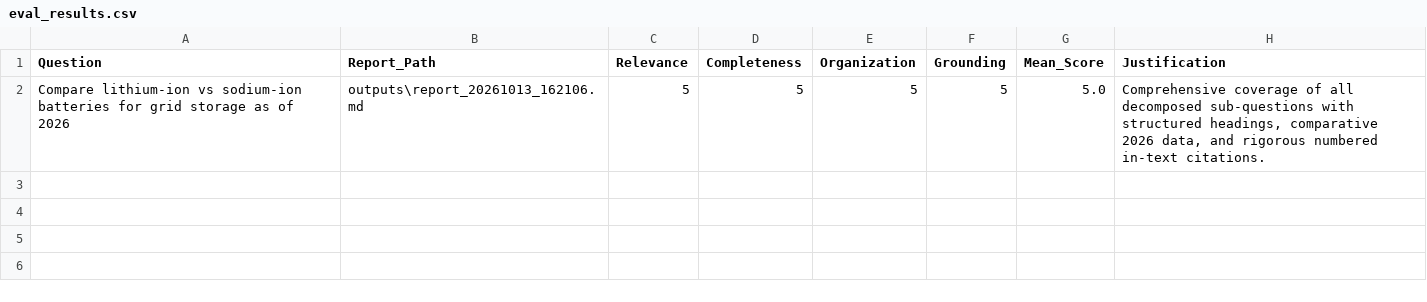
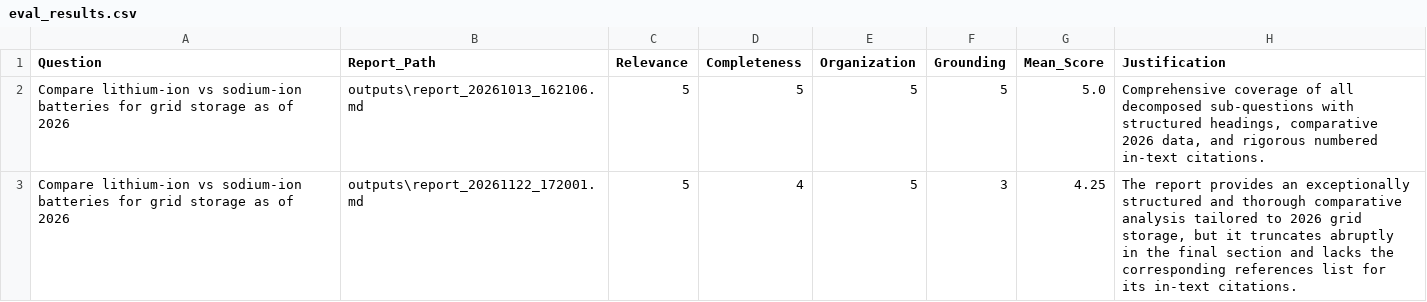
Before and after one commit to aksh0777/projphase1aireserach, a CSV file: outputs/eval_results.csv, drawn as a sheet.

```diff
--- a/outputs/eval_results.csv
+++ b/outputs/eval_results.csv
@@ -2 +2,2 @@ Question,Report_Path,Relevance,Completeness,Organization,Grounding,Mean_Score,Ju
 Compare lithium-ion vs sodium-ion batteries for grid storage as of 2026,outputs\report_20261013_162106.md,5,5,5,5,5.0,"Comprehensive coverage of all decomposed sub-questions with structured headings, comparative 2026 data, and rigorous numbered in-text citations."
+Compare lithium-ion vs sodium-ion batteries for grid storage as of 2026,outputs\report_20261122_172001.md,5,4,5,3,4.25,"The report provides an exceptionally structured and thorough comparative analysis tailored to 2026 grid storage, but it truncates abruptly in the final section and lacks the corresponding references list for its in-text citations."
```
Also changed, not shown: 21 other files.
